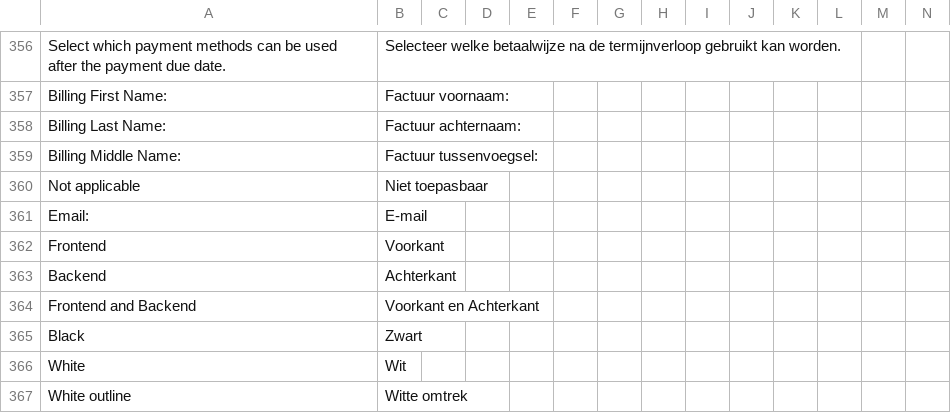
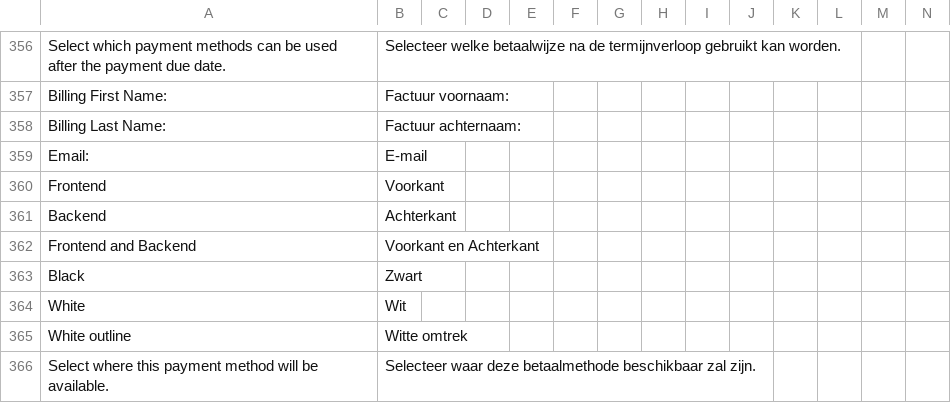
Before and after one commit to buckaroo-it/Magento2, a CSV file: i18n/nl_NL.csv, drawn as a sheet; only a part is shown, gaps mark what is left out; the shorter side is filled out with more unchanged rows; rows hold the shown columns only; the diff names each change by its address in the sheet, - before the commit and + after, or states it on an @@ line.

```diff
--- a/i18n/nl_NL.csv
+++ b/i18n/nl_NL.csv
-row 359: Billing Middle Name: | Factuur tussenvoegsel:
-row 360: Not applicable | Niet toepasbaar
```
